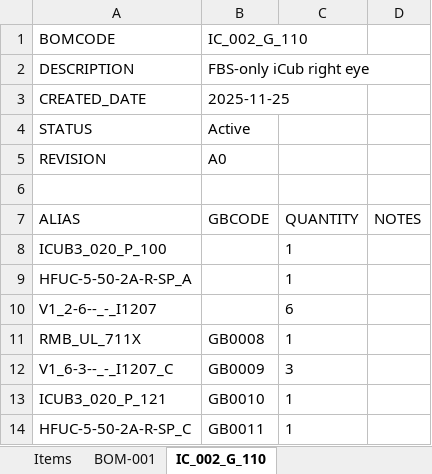
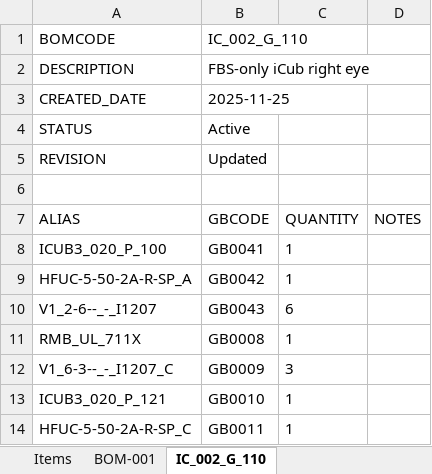
Before and after one commit to fiorisi/simplePLM, an Excel workbook: plm-database.xlsx, sheet IC_002_G_110, drawn as a sheet; only a part is shown; values as stored, in another font and other column widths than the file's, no borders; the diff names each change by its address in the sheet, - before the commit and + after, or states it on an @@ line.

```diff
--- a/plm-database.xlsx (sheet IC_002_G_110)
+++ b/plm-database.xlsx (sheet IC_002_G_110)
-B5: A0
+B5: Updated
-B8: (empty)
+B8: GB0041
-B9: (empty)
+B9: GB0042
-B10: (empty)
+B10: GB0043
```
Also changed, not shown: sheet Items, 1 other file.
